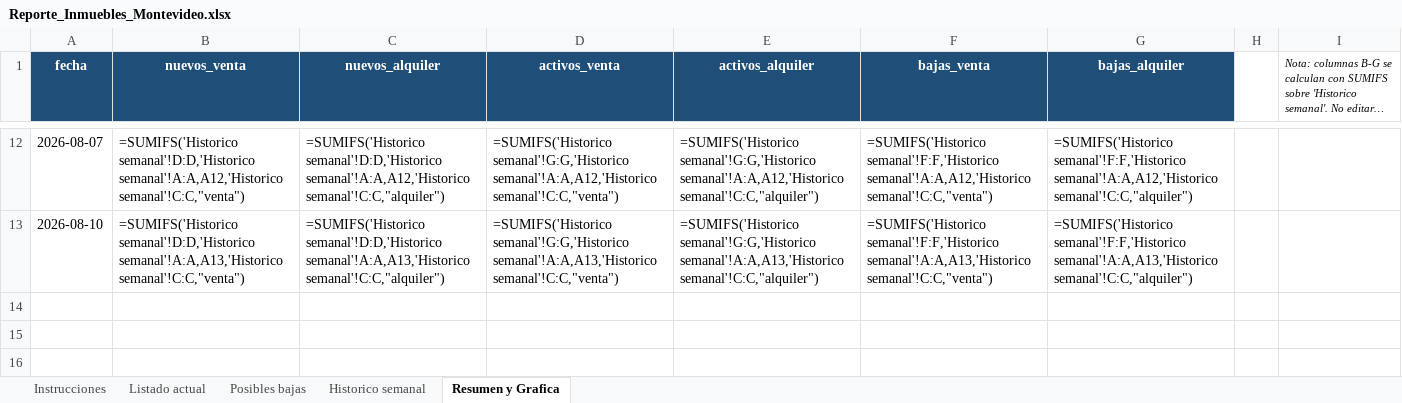
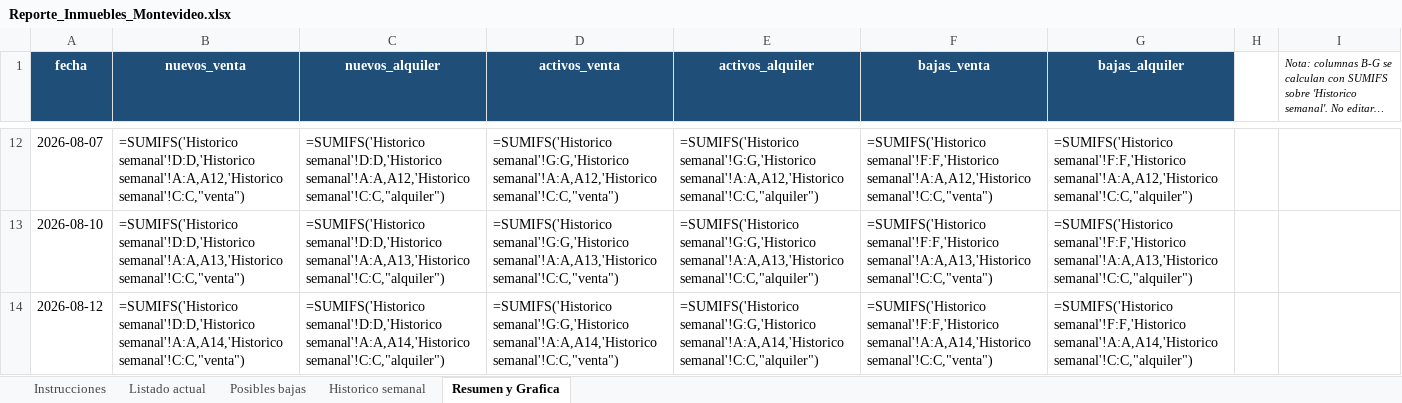
Before and after one commit to togetherviajesapp/Realstate, an Excel workbook: Reporte_Inmuebles_Montevideo.xlsx, sheet Resumen y Grafica, drawn as a sheet; only a part is shown, gaps mark what is left out; long unchanged cells end in …; values as stored, in another font and other column widths than the file's, no borders; formulas without a stored value are shown as written; charts and pictures not drawn; the diff names each change by its address in the sheet, - before the commit and + after, or states it on an @@ line.

```diff
--- a/Reporte_Inmuebles_Montevideo.xlsx (sheet Resumen y Grafica)
+++ b/Reporte_Inmuebles_Montevideo.xlsx (sheet Resumen y Grafica)
+row 14: 2026-08-12 | =SUMIFS('Historico semanal'!D:D,'Historico semanal'!A:A,A14,'Historico semanal'!C:C,"venta") | =SUMIFS('Historico semanal'!D:D,'Historico semanal'!A:A,A14,'Historico semanal'!C:C,"alquiler") | =SUMIFS('Historico semanal'!G:G,'Historico semanal'!A:A,A14,'Historico semanal'!C:C,"venta") | =SUMIFS('Historico semanal'!G:G,'Historico semanal'!A:A,A14,'Historico semanal'!C:C,"alquiler") | =SUMIFS('Historico semanal'!F:F,'Historico semanal'!A:A,A14,'Historico semanal'!C:C,"venta") | =SUMIFS('Historico semanal'!F:F,'Historico semanal'!A:A,A14,'Historico semanal'!C:C,"alquiler")
```
Also changed, not shown: sheet Listado actual, sheet Posibles bajas, sheet Historico semanal, sheet Instrucciones, charts or pictures, 3 other files.
